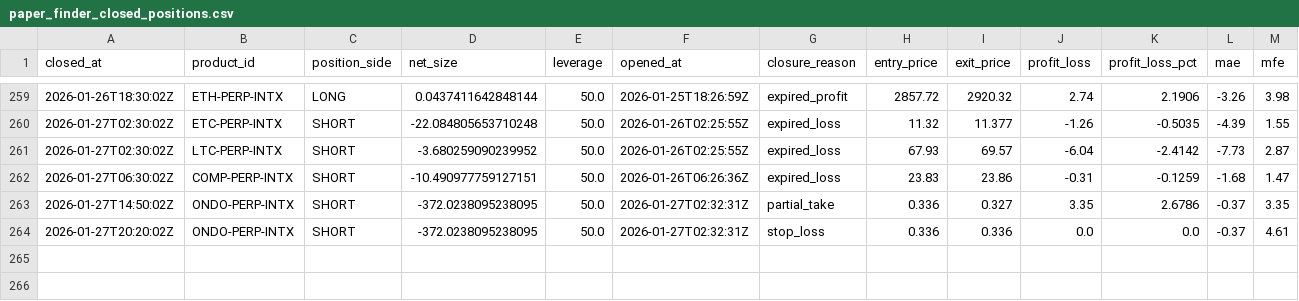
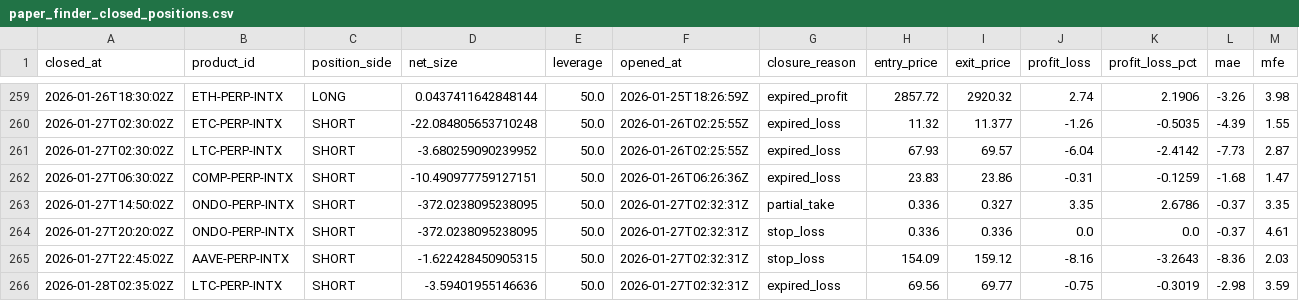
Before and after one commit to spirosrap/crypto-finance, a CSV file: trade_logs/paper_finder_closed_positions.csv, drawn as a sheet; only a part is shown, gaps mark what is left out; rows hold the shown columns only; the diff names each change by its address in the sheet, - before the commit and + after, or states it on an @@ line.

```diff
--- a/trade_logs/paper_finder_closed_positions.csv
+++ b/trade_logs/paper_finder_closed_positions.csv
+row 265: 2026-01-27T22:45:02Z | AAVE-PERP-INTX | SHORT | -1.622428450905315 | 50.0 | 2026-01-27T02:32:31Z | stop_loss | 154.09 | 159.12 | -8.16 | -3.2643 | -8.36 | 2.03
+row 266: 2026-01-28T02:35:02Z | LTC-PERP-INTX | SHORT | -3.59401955146636 | 50.0 | 2026-01-27T02:32:31Z | expired_loss | 69.56 | 69.77 | -0.75 | -0.3019 | -2.98 | 3.59
```
Also changed, not shown: trade_logs/paper_finder_open_positions.csv, trade_logs/watchdog_closed_positions.csv, 3 other files.
